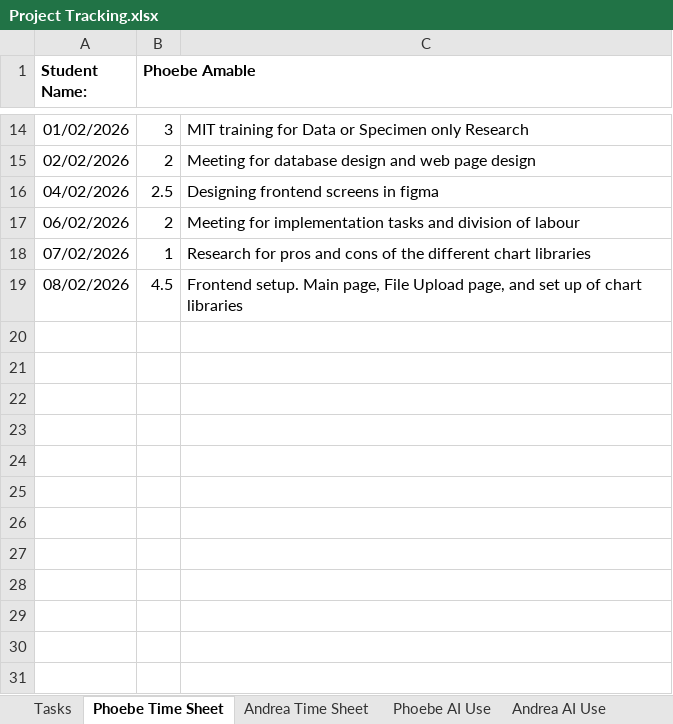
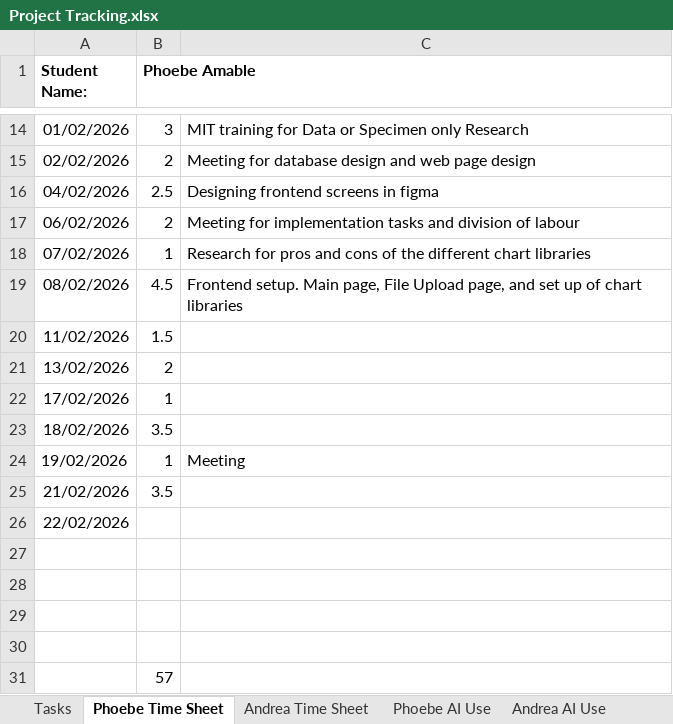
Before and after one commit to peamable/BottleneckIQ, an Excel workbook: DocumentsAndReports/Project Tracking.xlsx, sheet Phoebe Time Sheet, drawn as a sheet; only a part is shown, gaps mark what is left out; values as stored, in another font and other column widths than the file's, no borders; the diff names each change by its address in the sheet, - before the commit and + after, or states it on an @@ line.

Commit message:
dashboard charts and data contract

```diff
--- a/DocumentsAndReports/Project Tracking.xlsx (sheet Phoebe Time Sheet)
+++ b/DocumentsAndReports/Project Tracking.xlsx (sheet Phoebe Time Sheet)
+row 20: 11/02/2026 | 1.5
+row 21: 13/02/2026 | 2
+row 22: 17/02/2026 | 1
+row 23: 18/02/2026 | 3.5
+row 24: 19/02/2026 | 1 | Meeting
+row 25: 21/02/2026 | 3.5
+row 26: 22/02/2026
+row 27: (empty)
+row 28: (empty)
+row 29: (empty)
+row 30: (empty)
+row 31:  | 57
```
Also changed, not shown: 9 other files.
